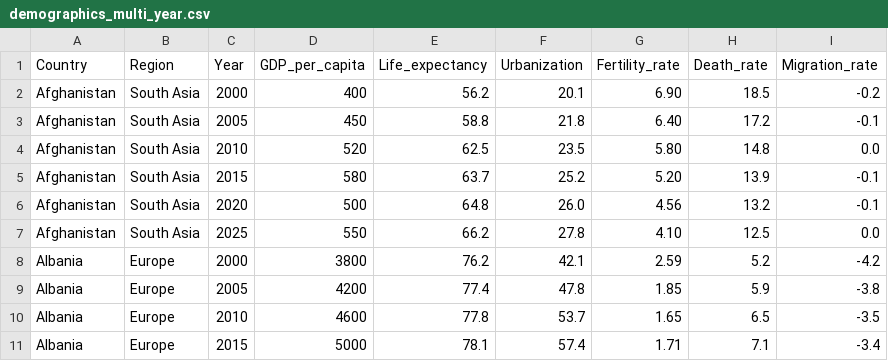
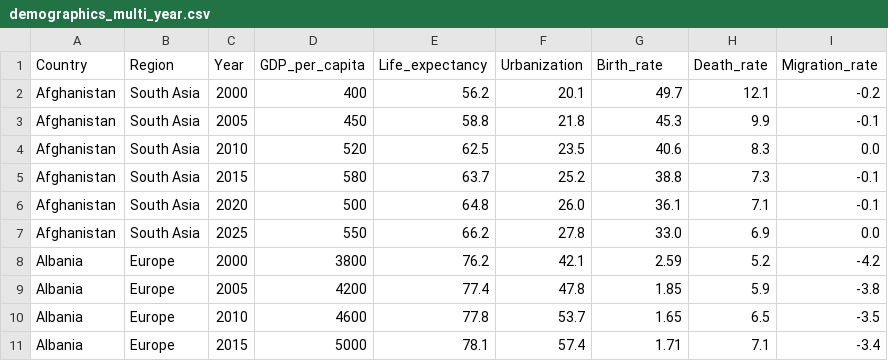
Before and after one commit to yox1000/population_app, a CSV file: demographics_multi_year.csv, drawn as a sheet; only a part is shown.

```diff
--- a/demographics_multi_year.csv
+++ b/demographics_multi_year.csv
@@ -1,8 +1,8 @@
-Country,Region,Year,GDP_per_capita,Life_expectancy,Urbanization,Fertility_rate,Death_rate,Migration_rate
-Afghanistan,South Asia,2000,400,56.2,20.1,6.90,18.5,-0.2
-Afghanistan,South Asia,2005,450,58.8,21.8,6.40,17.2,-0.1
-Afghanistan,South Asia,2010,520,62.5,23.5,5.80,14.8,0.0
-Afghanistan,South Asia,2015,580,63.7,25.2,5.20,13.9,-0.1
-Afghanistan,South Asia,2020,500,64.8,26.0,4.56,13.2,-0.1
-Afghanistan,South Asia,2025,550,66.2,27.8,4.10,12.5,0.0
+Country,Region,Year,GDP_per_capita,Life_expectancy,Urbanization,Birth_rate,Death_rate,Migration_rate
+Afghanistan,South Asia,2000,400,56.2,20.1,49.7,12.1,-0.2
+Afghanistan,South Asia,2005,450,58.8,21.8,45.3,9.9,-0.1
+Afghanistan,South Asia,2010,520,62.5,23.5,40.6,8.3,0.0
+Afghanistan,South Asia,2015,580,63.7,25.2,38.8,7.3,-0.1
+Afghanistan,South Asia,2020,500,64.8,26.0,36.1,7.1,-0.1
+Afghanistan,South Asia,2025,550,66.2,27.8,33.0,6.9,0.0
 Albania,Europe,2000,3800,76.2,42.1,2.59,5.2,-4.2
```
Also changed, not shown: 8 other files.
